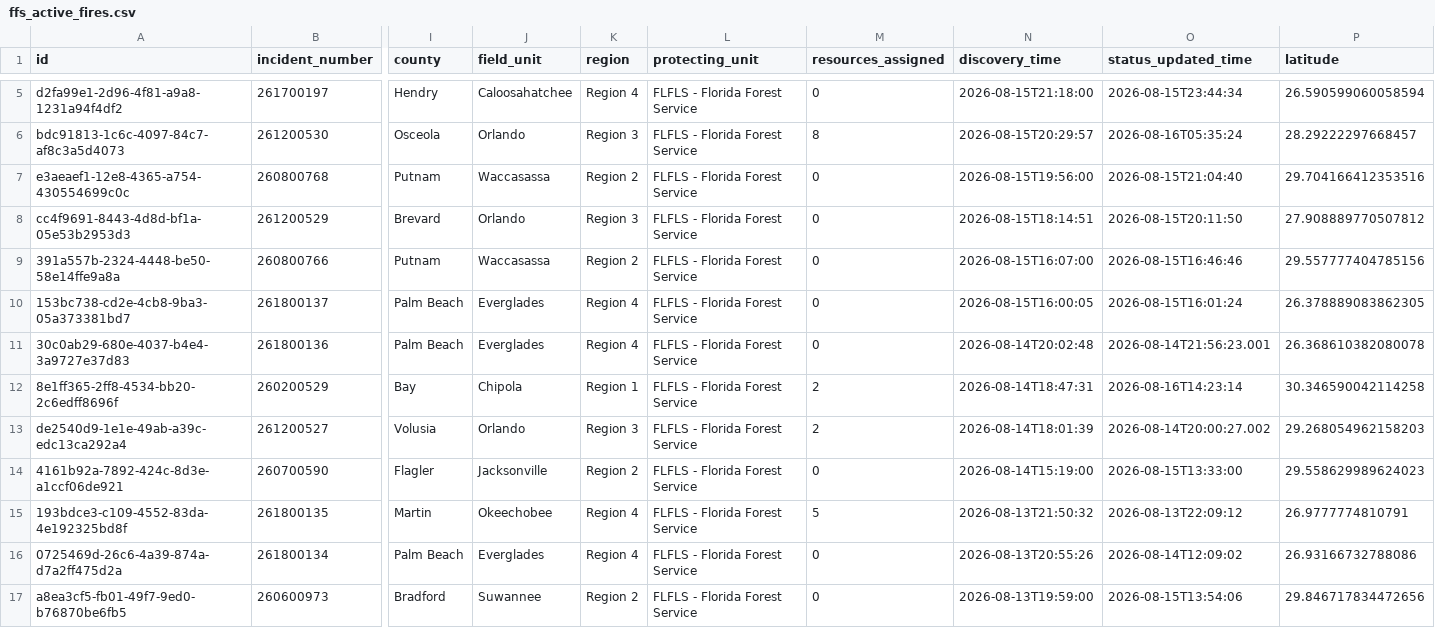
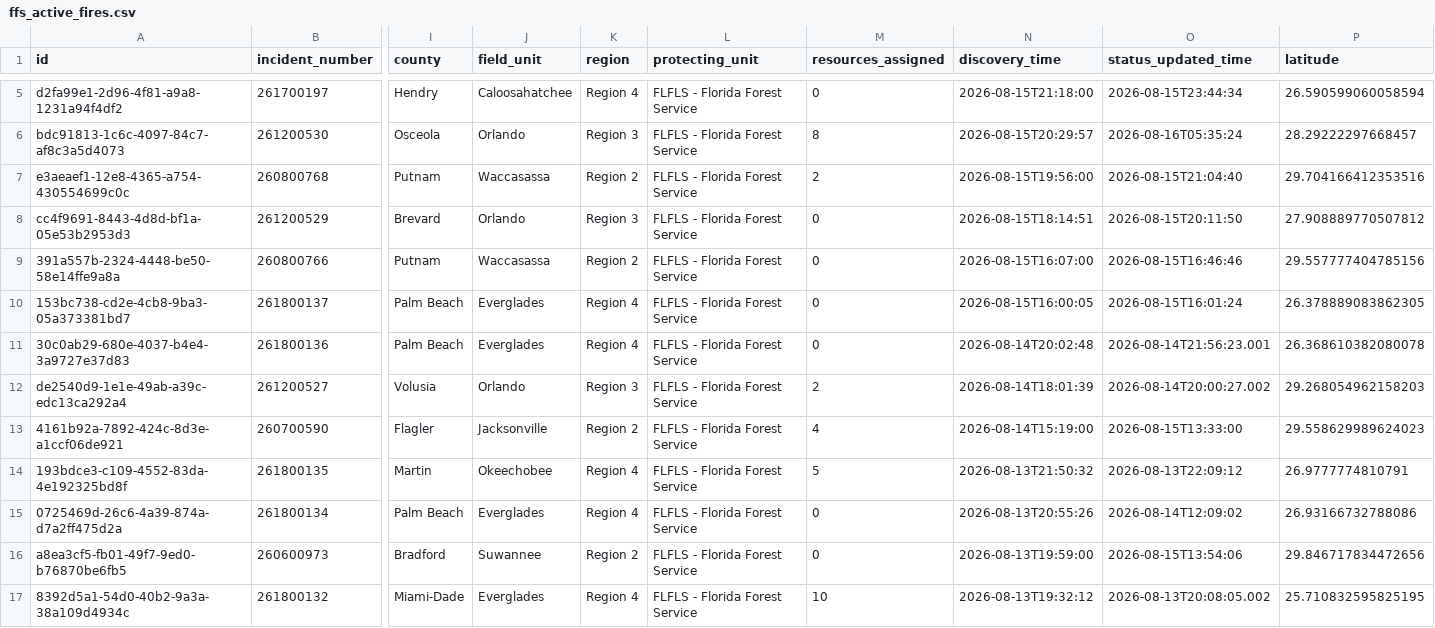
Before and after one commit to SunSentinel/wildfire-tracking-map, a CSV file: ffs_active_fires.csv, drawn as a sheet; only a part is shown, gaps mark what is left out; the shorter side is filled out with more unchanged rows; removed rows and columns are numbered as before the commit, all else as after; rows hold the shown columns only; the diff covers the shown part only; the diff names each change by its address in the sheet, - before the commit and + after, or states it on an @@ line.

```diff
--- a/ffs_active_fires.csv
+++ b/ffs_active_fires.csv
-M7 (resources_assigned): 0
+M7 (resources_assigned): 2
-row 12: 8e1ff365-2ff8-4534-bb20-2c6edff8696f | 260200529 | Bay | Chipola | Region 1 | FLFLS - Florida Forest Service | 2 | 2026-08-14T18:47:31 | 2026-08-16T14:23:14 | 30.346590042114258
-M13 (resources_assigned): 0
+M13 (resources_assigned): 4
```
Also changed, not shown: 2 edited cells elsewhere in this file, 2 other files.
